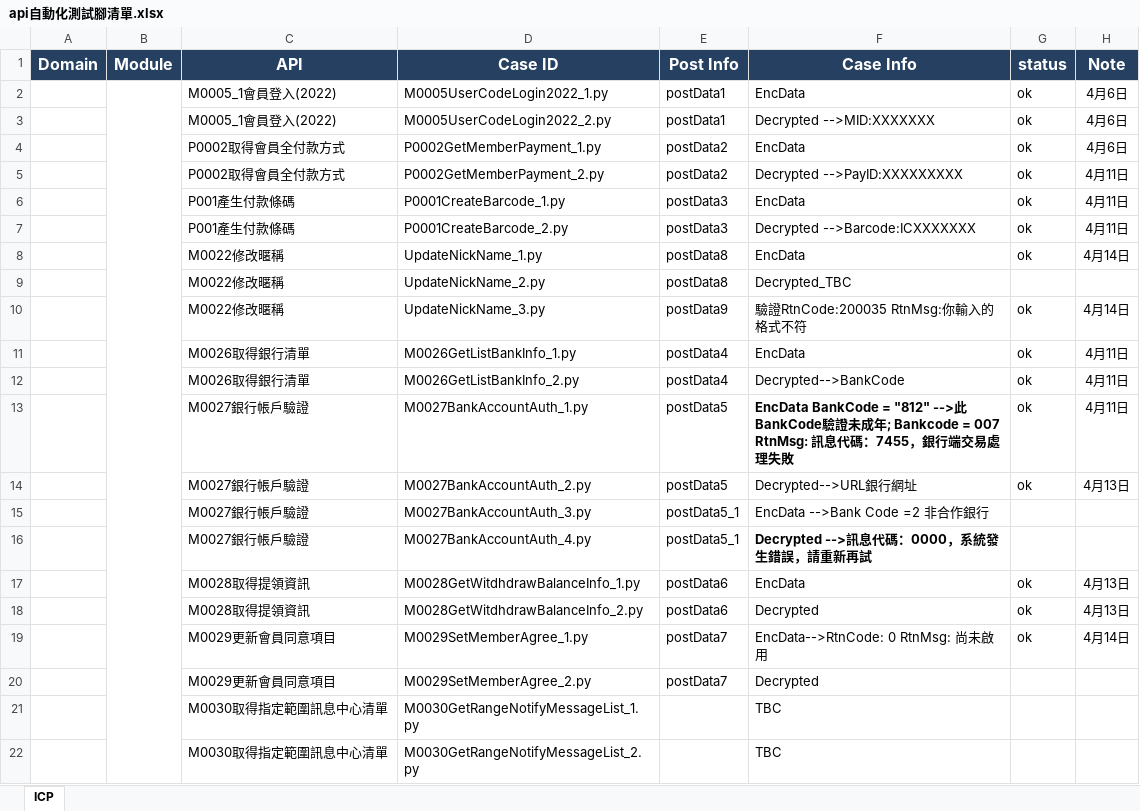
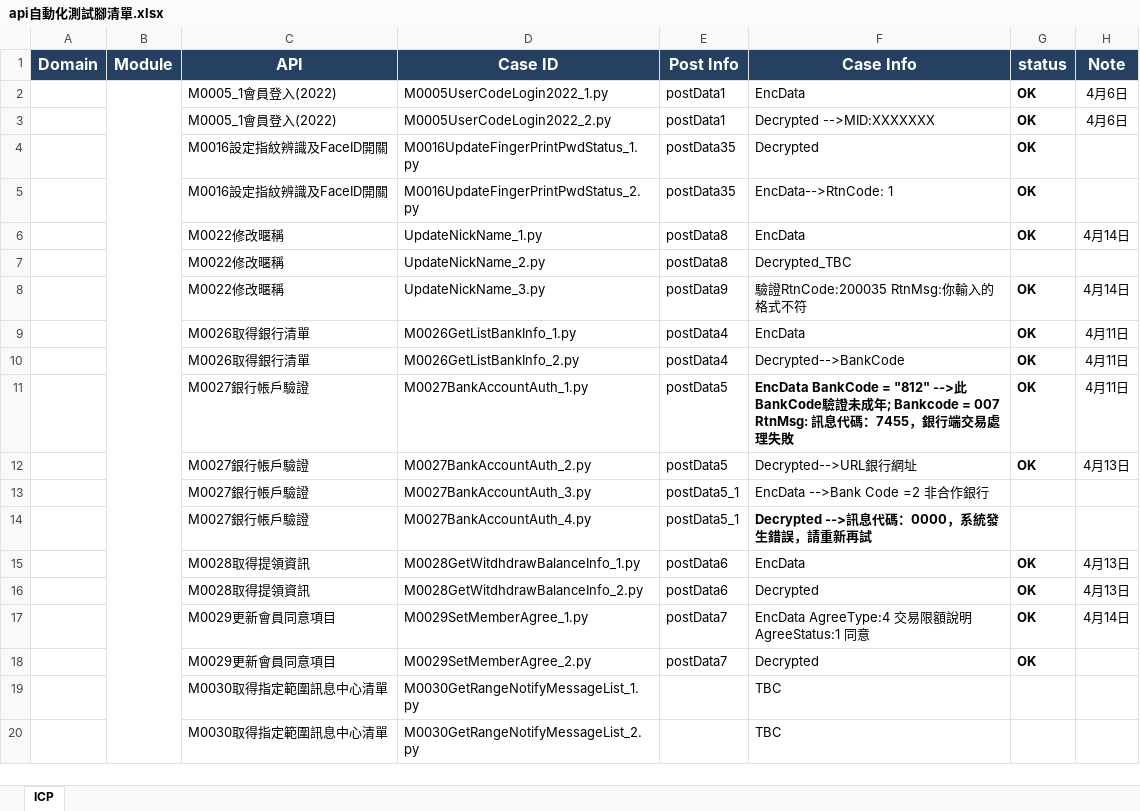
Before and after one commit to Athena20230322/testicashapi, an Excel workbook: api自動化測試腳清單.xlsx, sheet ICP, drawn as a sheet; only a part is shown; values as stored, in another font and other column widths than the file's, no borders; removed rows and columns are numbered as before the commit, all else as after; the diff covers the shown part only; the diff names each change by its address in the sheet, - before the commit and + after, or states it on an @@ line.

```diff
--- a/api自動化測試腳清單.xlsx (sheet ICP)
+++ b/api自動化測試腳清單.xlsx (sheet ICP)
-G2:G3 (status): ok
+G2:G3 (status): OK
-G2:G3 bold: off
+G2:G3 bold: on
-row 4:  |  | P0002取得會員全付款方式 | P0002GetMemberPayment_1.py | postData2 | EncData | ok | 4月6日
-row 5:  |  | P0002取得會員全付款方式 | P0002GetMemberPayment_2.py | postData2 | Decrypted -->PayID:XXXXXXXXX | ok | 4月11日
-row 6:  |  | P001產生付款條碼 | P0001CreateBarcode_1.py | postData3 | EncData | ok | 4月11日
-row 7:  |  | P001產生付款條碼 | P0001CreateBarcode_2.py | postData3 | Decrypted -->Barcode:ICXXXXXXX | ok | 4月11日
+row 4:  |  | M0016設定指紋辨識及FaceID開關 | M0016UpdateFingerPrintPwdStatus_1.py | postData35 | Decrypted | OK
+row 5:  |  | M0016設定指紋辨識及FaceID開關 | M0016UpdateFingerPrintPwdStatus_2.py | postData35 | EncData-->RtnCode: 1 | OK
-G6 (status): ok
+G6 (status): OK
-G6 bold: off
+G6 bold: on
-G8:G12 (status): ok
+G8:G12 (status): OK
-G8:G12 bold: off
+G8:G12 bold: on
-G15:G17 (status): ok
+G15:G17 (status): OK
-G15:G17 bold: off
+G15:G17 bold: on
-F17 (Case Info): EncData-->RtnCode: 0 RtnMsg: 尚未啟用
+F17 (Case Info): EncData AgreeType:4 交易限額說明 AgreeStatus:1 同意
-G18 (status): (empty)
+G18 (status): OK
```
Also changed, not shown: 14 added rows, 6 removed rows, 43 edited cells and cell formats elsewhere in this sheet, 9 other files.
